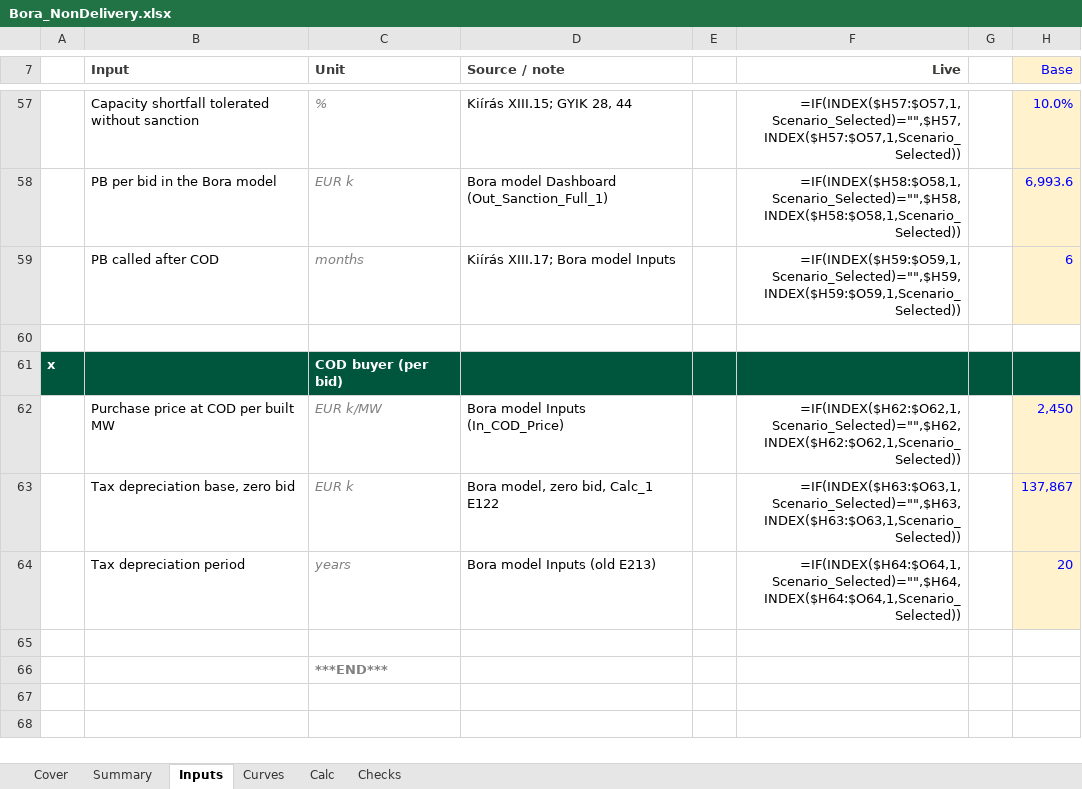
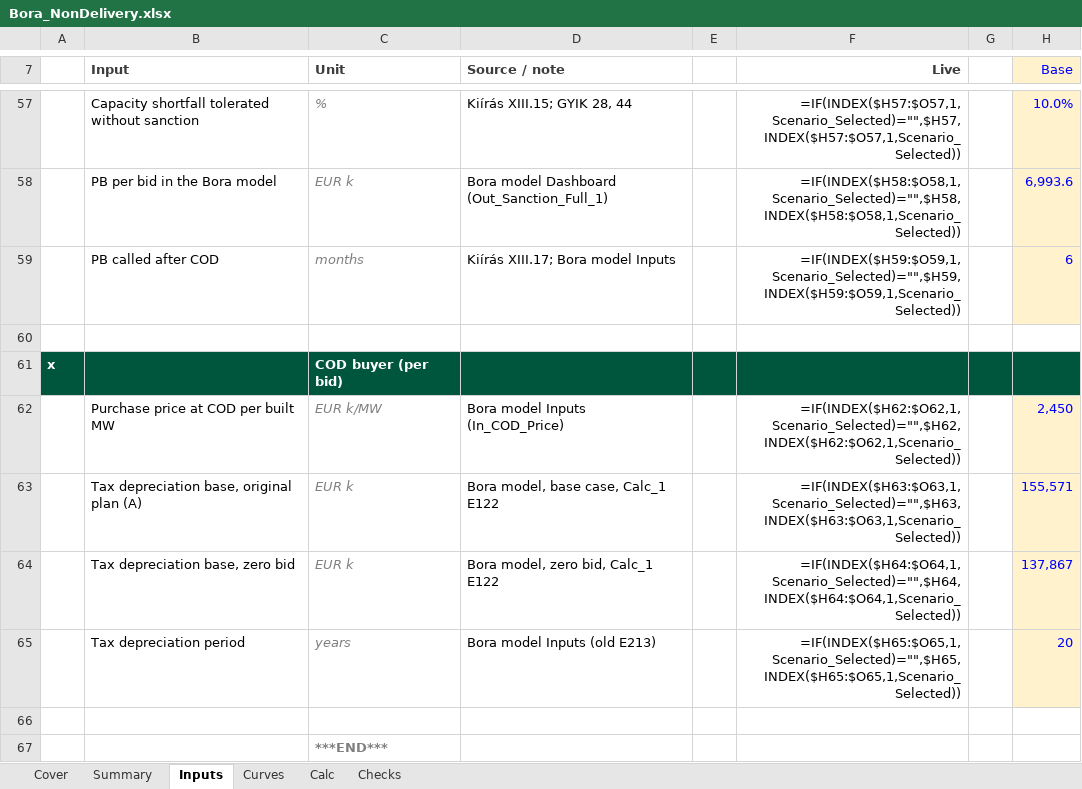
Before and after one commit to ZalanZad/FEP_modeller, an Excel workbook: projects/bora_nondelivery/out/Bora_NonDelivery.xlsx, sheet Inputs, drawn as a sheet; only a part is shown, gaps mark what is left out; values as stored, in another font and other column widths than the file's, no borders; formulas without a stored value are shown as written; addresses are those after the commit; the diff names each change by its address in the sheet, - before the commit and + after, or states it on an @@ line.

```diff
--- a/projects/bora_nondelivery/out/Bora_NonDelivery.xlsx (sheet Inputs)
+++ b/projects/bora_nondelivery/out/Bora_NonDelivery.xlsx (sheet Inputs)
+row 63:  | Tax depreciation base, original plan (A) | EUR k | Bora model, base case, Calc_1 E122 |  | =IF(INDEX($H63:$O63,1,Scenario_Selected)="",$H63,INDEX($H63:$O63,1,Scenario_Selected)) |  | 155,571
-F64 (Live): =IF(INDEX($H63:$O63,1,Scenario_Selected)="",$H63,INDEX($H63:$O63,1,Scenario_Selected))
+F64 (Live): =IF(INDEX($H64:$O64,1,Scenario_Selected)="",$H64,INDEX($H64:$O64,1,Scenario_Selected))
-F65 (Live): =IF(INDEX($H64:$O64,1,Scenario_Selected)="",$H64,INDEX($H64:$O64,1,Scenario_Selected))
+F65 (Live): =IF(INDEX($H65:$O65,1,Scenario_Selected)="",$H65,INDEX($H65:$O65,1,Scenario_Selected))
```
Also changed, not shown: sheet Curves, sheet Calc, sheet Summary, sheet Checks, 5 other files.
